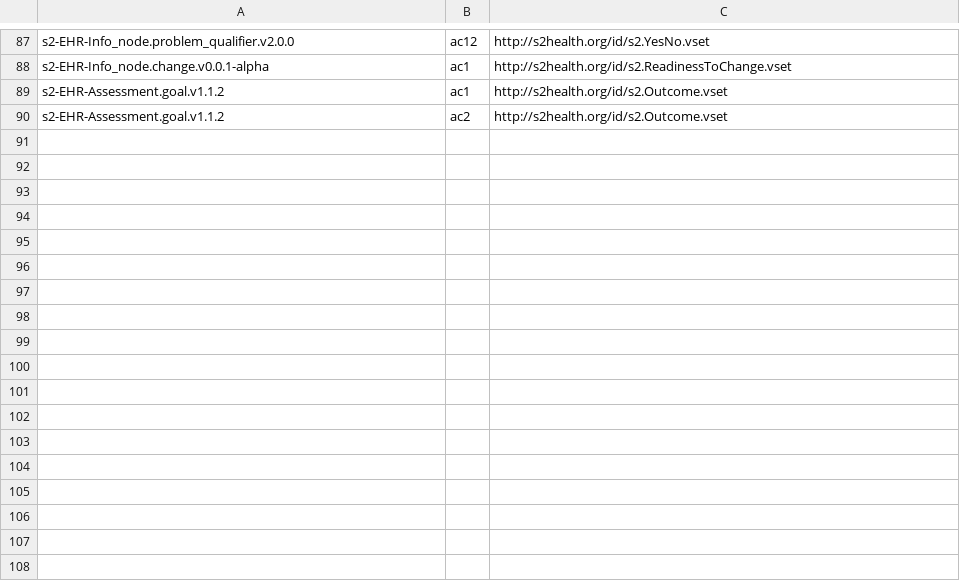
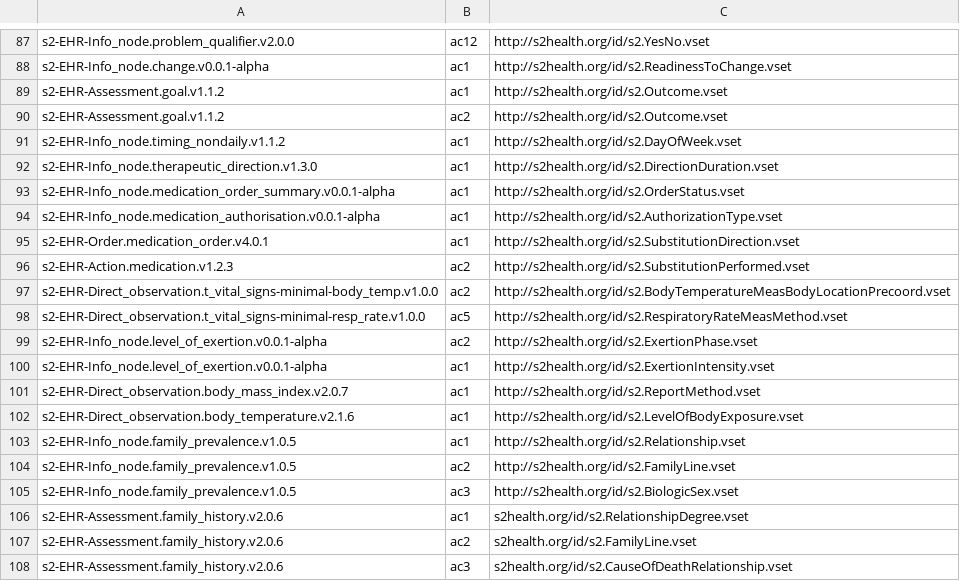
Before and after one commit to S2health/S2-terminology, a CSV file: injection/s2_master.csv, drawn as a sheet; only a part is shown, gaps mark what is left out.

Commit message:
Update s2_master.csv

```diff
--- a/injection/s2_master.csv
+++ b/injection/s2_master.csv
@@ -90 +90,19 @@ s2-EHR-Assessment.goal.v1.1.2,ac1,http://s2health.org/id/s2.Outcome.vset
 s2-EHR-Assessment.goal.v1.1.2,ac2,http://s2health.org/id/s2.Outcome.vset
+s2-EHR-Info_node.timing_nondaily.v1.1.2,ac1,http://s2health.org/id/s2.DayOfWeek.vset
+s2-EHR-Info_node.therapeutic_direction.v1.3.0,ac1,http://s2health.org/id/s2.DirectionDuration.vset
+s2-EHR-Info_node.medication_order_summary.v0.0.1-alpha,ac1,http://s2health.org/id/s2.OrderStatus.vset
+s2-EHR-Info_node.medication_authorisation.v0.0.1-alpha,ac1,http://s2health.org/id/s2.AuthorizationType.vset
+s2-EHR-Order.medication_order.v4.0.1,ac1,http://s2health.org/id/s2.SubstitutionDirection.vset
+s2-EHR-Action.medication.v1.2.3,ac2,http://s2health.org/id/s2.SubstitutionPerformed.vset
+s2-EHR-Direct_observation.t_vital_signs-minimal-body_temp.v1.0.0,ac2,http://s2health.org/id/s2.BodyTemperatureMeasBodyLocationPrecoord.vset
+s2-EHR-Direct_observation.t_vital_signs-minimal-resp_rate.v1.0.0,ac5,http://s2health.org/id/s2.RespiratoryRateMeasMethod.vset
+s2-EHR-Info_node.level_of_exertion.v0.0.1-alpha,ac2,http://s2health.org/id/s2.ExertionPhase.vset
+s2-EHR-Info_node.level_of_exertion.v0.0.1-alpha,ac1,http://s2health.org/id/s2.ExertionIntensity.vset
+s2-EHR-Direct_observation.body_mass_index.v2.0.7,ac1,http://s2health.org/id/s2.ReportMethod.vset
+s2-EHR-Direct_observation.body_temperature.v2.1.6,ac1,http://s2health.org/id/s2.LevelOfBodyExposure.vset
+s2-EHR-Info_node.family_prevalence.v1.0.5,ac1,http://s2health.org/id/s2.Relationship.vset
+s2-EHR-Info_node.family_prevalence.v1.0.5,ac2,http://s2health.org/id/s2.FamilyLine.vset
+s2-EHR-Info_node.family_prevalence.v1.0.5,ac3,http://s2health.org/id/s2.BiologicSex.vset
+s2-EHR-Assessment.family_history.v2.0.6,ac1,s2health.org/id/s2.RelationshipDegree.vset
+s2-EHR-Assessment.family_history.v2.0.6,ac2,s2health.org/id/s2.FamilyLine.vset
+s2-EHR-Assessment.family_history.v2.0.6,ac3,s2health.org/id/s2.CauseOfDeathRelationship.vset
```
